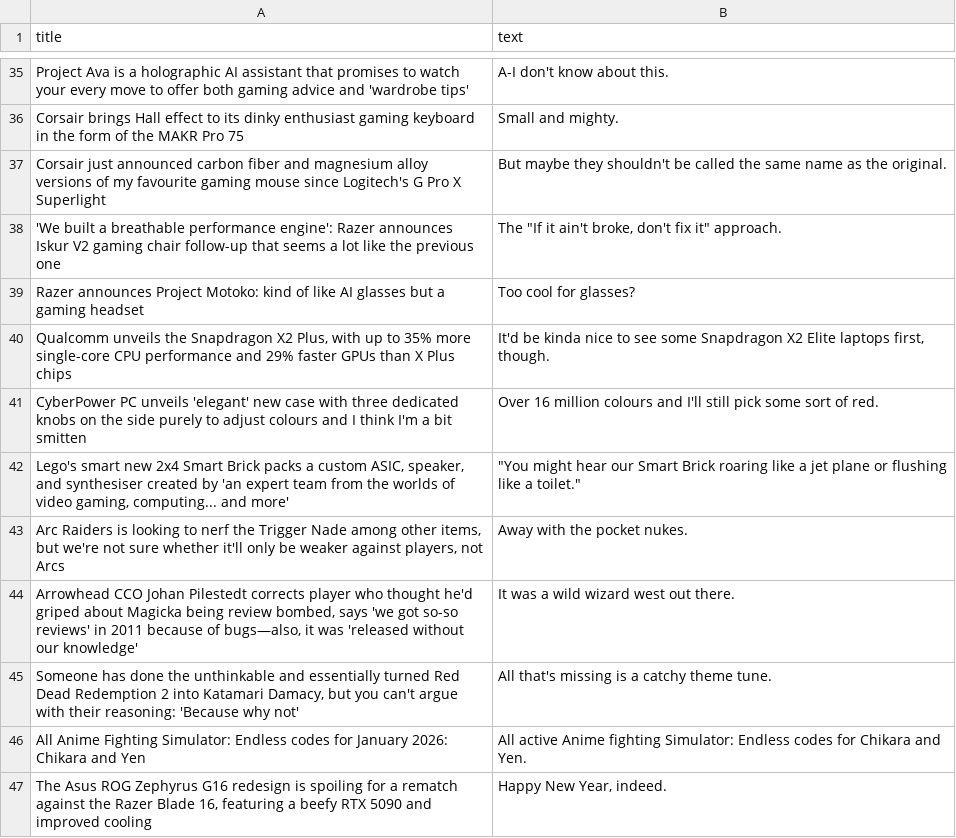
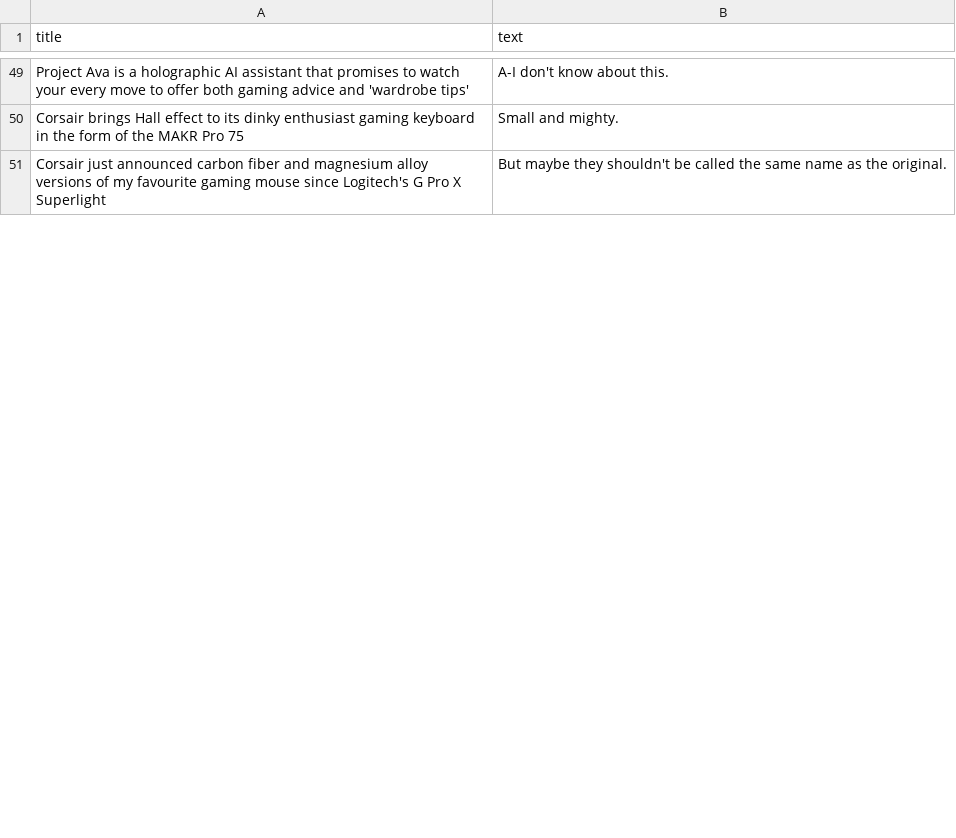
Before and after one commit to ROHIT05-ENG/gaming-news-project, a CSV file: data/evidence/evidence_clean.csv, drawn as a sheet; only a part is shown, gaps mark what is left out; removed rows and columns are numbered as before the commit, all else as after; the diff covers the shown part only; the diff names each change by its address in the sheet, - before the commit and + after, or states it on an @@ line.

```diff
--- a/data/evidence/evidence_clean.csv
+++ b/data/evidence/evidence_clean.csv
-row 38: 'We built a breathable performance engine': Razer announces Iskur V2 gaming chair follow-up that seems a lot like the previous one | The "If it ain't broke, don't fix it" approach.
-row 39: Razer announces Project Motoko: kind of like AI glasses but a gaming headset | Too cool for glasses?
-row 40: Qualcomm unveils the Snapdragon X2 Plus, with up to 35% more single-core CPU performance and 29% faster GPUs than X Plus chips | It'd be kinda nice to see some Snapdragon X2 Elite laptops first, though.
-row 41: CyberPower PC unveils 'elegant' new case with three dedicated knobs on the side purely to adjust colours and I think I'm a bit smitten | Over 16 million colours and I'll still pick some sort of red.
-row 42: Lego's smart new 2x4 Smart Brick packs a custom ASIC, speaker, and synthesiser created by 'an expert team from the worlds of video gaming, computing... and more' | "You might hear our Smart Brick roaring like a jet plane or flushing like a toilet."
-row 43: Arc Raiders is looking to nerf the Trigger Nade among other items, but we're not sure whether it'll only be weaker against players, not Arcs | Away with the pocket nukes.
-row 44: Arrowhead CCO Johan Pilestedt corrects player who thought he'd griped about Magicka being review bombed, says 'we got so-so reviews' in 2011 because of bugs—also, it was 'released without our knowledge' | It was a wild wizard west out there.
-row 45: Someone has done the unthinkable and essentially turned Red Dead Redemption 2 into Katamari Damacy, but you can't argue with their reasoning: 'Because why not' | All that's missing is a catchy theme tune.
-row 46: All Anime Fighting Simulator: Endless codes for January 2026: Chikara and Yen | All active Anime fighting Simulator: Endless codes for Chikara and Yen.
-row 47: The Asus ROG Zephyrus G16 redesign is spoiling for a rematch against the Razer Blade 16, featuring a beefy RTX 5090 and improved cooling | Happy New Year, indeed.
```
Also changed, not shown: 23 added rows, 13 removed rows and 2 edited cells elsewhere in this file, 1 other file.
